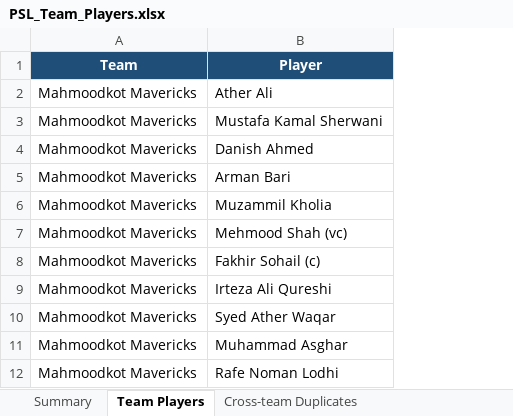
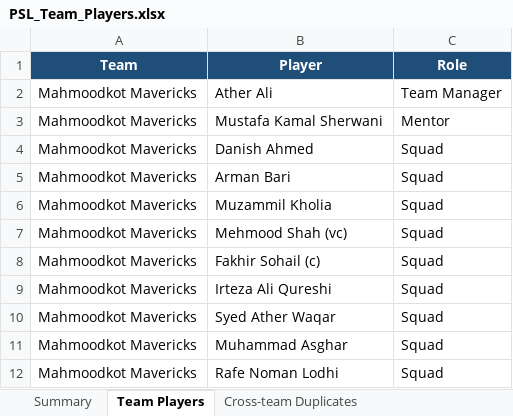
Before and after one commit to mzh1994/PSL-2.0, an Excel workbook: PSL_Team_Players.xlsx, sheet Team Players, drawn as a sheet; only a part is shown; values as stored, in another font and other column widths than the file's, no borders; the diff names each change by its address in the sheet, - before the commit and + after, or states it on an @@ line.

Commit message:
Updated

```diff
--- a/PSL_Team_Players.xlsx (sheet Team Players)
+++ b/PSL_Team_Players.xlsx (sheet Team Players)
+column C (Role), rows 2-12: Team Manager | Mentor | Squad | Squad | Squad | Squad | Squad | Squad | Squad | Squad | Squad
```
